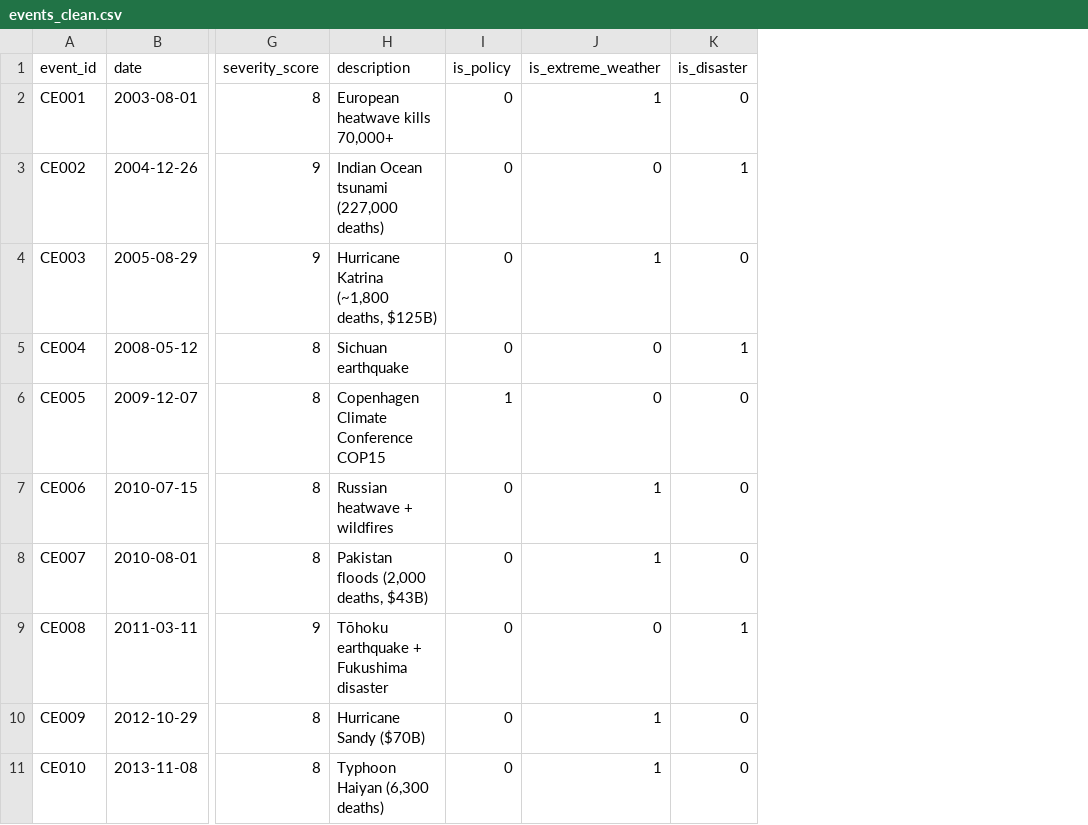
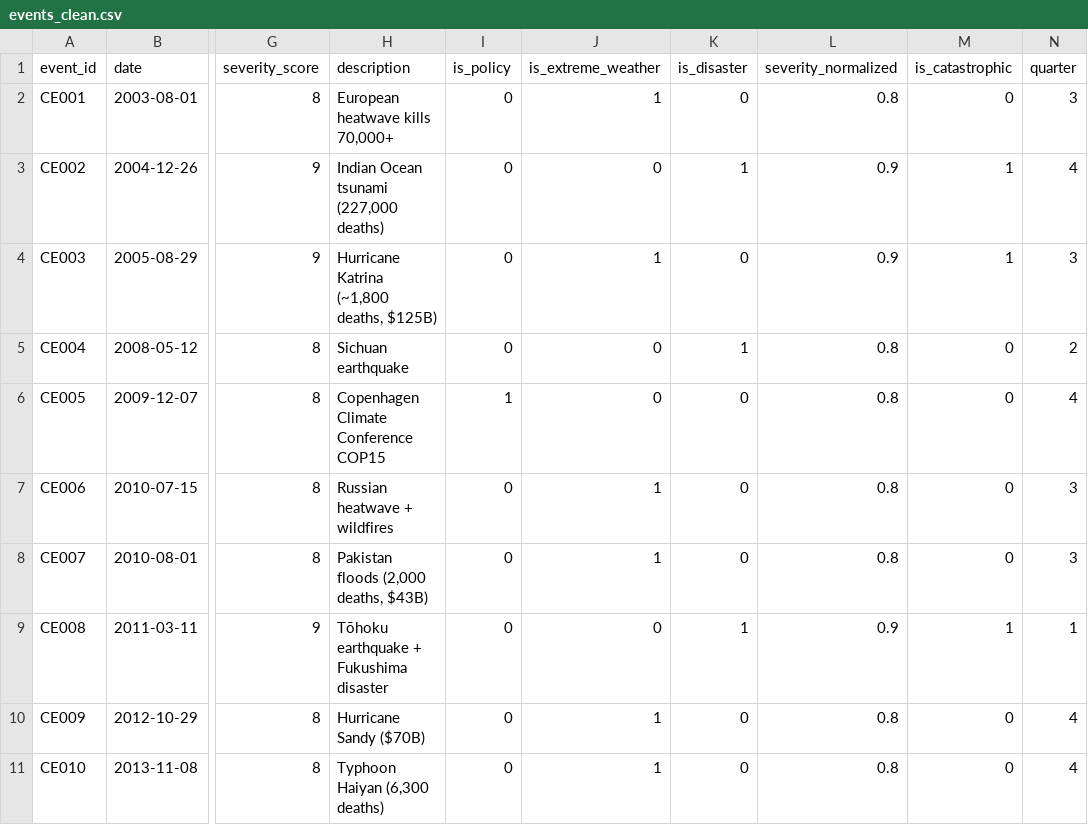
Before and after one commit to praveen-madawalage/nexora-final-challenge, a CSV file: data/processed/events_clean.csv, drawn as a sheet; only a part is shown, gaps mark what is left out; the diff names each change by its address in the sheet, - before the commit and + after, or states it on an @@ line.

Commit message:
feat: upgrade canonical data_loader with full QA suite and verified contracts

```diff
--- a/data/processed/events_clean.csv
+++ b/data/processed/events_clean.csv
+column L (severity_normalized), rows 2-11: 0.8 | 0.9 | 0.9 | 0.8 | 0.8 | 0.8 | 0.8 | 0.9 | 0.8 | 0.8
+column M (is_catastrophic), rows 2-11: 0 | 1 | 1 | 0 | 0 | 0 | 0 | 1 | 0 | 0
+column N (quarter), rows 2-11: 3 | 4 | 3 | 2 | 4 | 3 | 3 | 1 | 4 | 4
```
Also changed, not shown: 4 other files.
